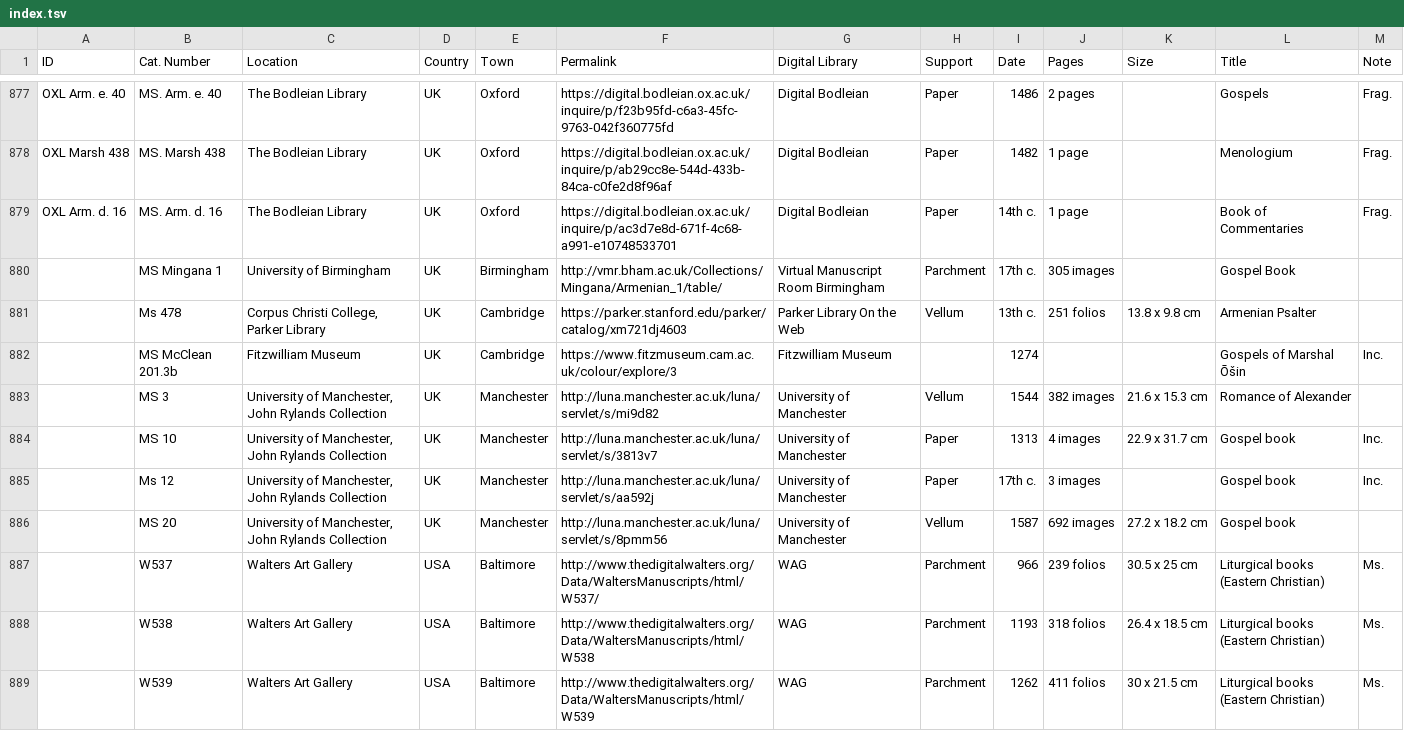
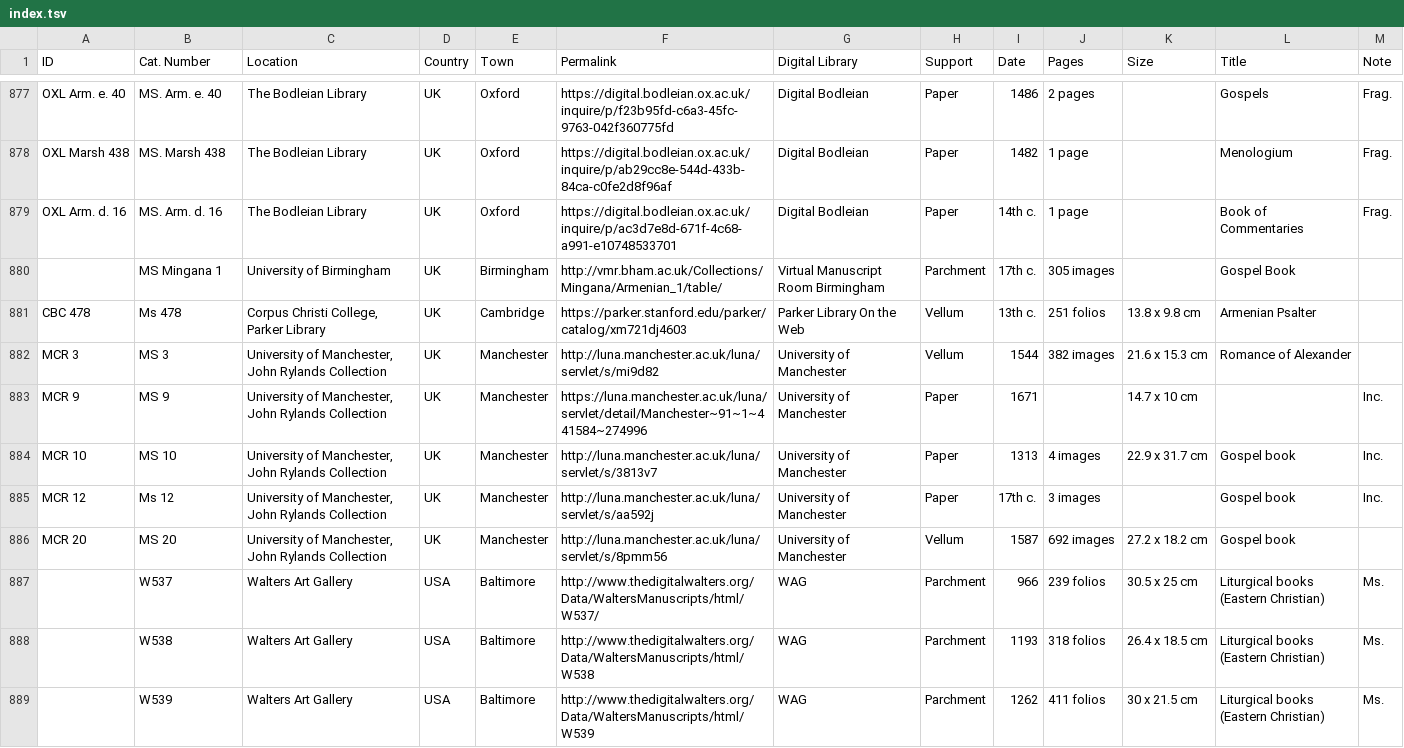
Before and after one commit to CVidalG/Index-of-Armenian-Manuscripts, a TSV file: index.tsv, drawn as a sheet; only a part is shown, gaps mark what is left out.

Commit message:
update UK

```diff
--- a/index.tsv
+++ b/index.tsv
@@ -880,8 +880,8 @@ OXL Arm. d. 16	MS. Arm. d. 16	The Bodleian Library	UK	Oxford	https://digital.bod
 	MS Mingana 1	University of Birmingham	UK	Birmingham	http://vmr.bham.ac.uk/Collections/Mingana/Armenian_1/table/	Virtual Manuscript Room Birmingham	Parchment	17th c.	305 images		Gospel Book	
-	Ms 478	Corpus Christi College, Parker Library	UK	Cambridge	https://parker.stanford.edu/parker/catalog/xm721dj4603	Parker Library On the Web	Vellum	13th c.	251 folios	13.8 x 9.8 cm	Armenian Psalter	
-	MS McClean 201.3b	Fitzwilliam Museum	UK	Cambridge	https://www.fitzmuseum.cam.ac.uk/colour/explore/3	Fitzwilliam Museum		1274			Gospels of Marshal Ōšin	Inc.
-	MS 3	University of Manchester, John Rylands Collection	UK	Manchester	http://luna.manchester.ac.uk/luna/servlet/s/mi9d82	University of Manchester	Vellum	1544	382 images	21.6 x 15.3 cm	Romance of Alexander	
-	MS 10	University of Manchester, John Rylands Collection	UK	Manchester	http://luna.manchester.ac.uk/luna/servlet/s/3813v7	University of Manchester	Paper	1313	4 images	22.9 x 31.7 cm	Gospel book	Inc.
-	Ms 12	University of Manchester, John Rylands Collection	UK	Manchester	http://luna.manchester.ac.uk/luna/servlet/s/aa592j	University of Manchester	Paper	17th c.	3 images		Gospel book	Inc.
-	MS 20	University of Manchester, John Rylands Collection	UK	Manchester	http://luna.manchester.ac.uk/luna/servlet/s/8pmm56	University of Manchester	Vellum	1587	692 images	27.2 x 18.2 cm	Gospel book	
+CBC 478	Ms 478	Corpus Christi College, Parker Library	UK	Cambridge	https://parker.stanford.edu/parker/catalog/xm721dj4603	Parker Library On the Web	Vellum	13th c.	251 folios	13.8 x 9.8 cm	Armenian Psalter	
+MCR 3	MS 3	University of Manchester, John Rylands Collection	UK	Manchester	http://luna.manchester.ac.uk/luna/servlet/s/mi9d82	University of Manchester	Vellum	1544	382 images	21.6 x 15.3 cm	Romance of Alexander	
+MCR 9	MS 9	University of Manchester, John Rylands Collection	UK	Manchester	https://luna.manchester.ac.uk/luna/servlet/detail/Manchester~91~1~441584~274996	University of Manchester	Paper	1671		14.7 x 10 cm		Inc.
+MCR 10	MS 10	University of Manchester, John Rylands Collection	UK	Manchester	http://luna.manchester.ac.uk/luna/servlet/s/3813v7	University of Manchester	Paper	1313	4 images	22.9 x 31.7 cm	Gospel book	Inc.
+MCR 12	Ms 12	University of Manchester, John Rylands Collection	UK	Manchester	http://luna.manchester.ac.uk/luna/servlet/s/aa592j	University of Manchester	Paper	17th c.	3 images		Gospel book	Inc.
+MCR 20	MS 20	University of Manchester, John Rylands Collection	UK	Manchester	http://luna.manchester.ac.uk/luna/servlet/s/8pmm56	University of Manchester	Vellum	1587	692 images	27.2 x 18.2 cm	Gospel book	
 	W537	Walters Art Gallery	USA	Baltimore	http://www.thedigitalwalters.org/Data/WaltersManuscripts/html/W537/	WAG	Parchment	966	239 folios	30.5 x 25 cm	Liturgical books (Eastern Christian)	Ms.
```
